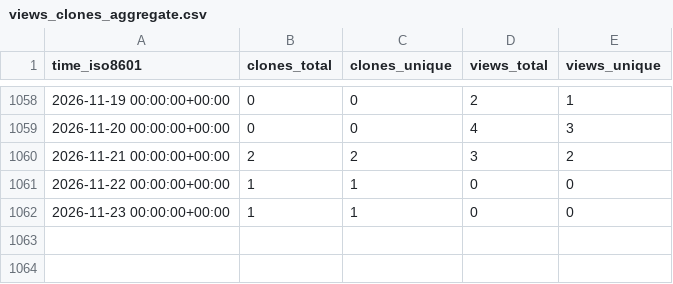
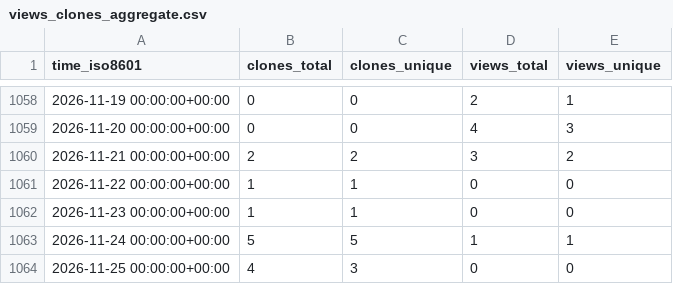
Before and after one commit to dhschall/repo-statistics, a CSV file: dhschall/gem5-fdp/ghrs-data/views_clones_aggregate.csv, drawn as a sheet; only a part is shown, gaps mark what is left out.

```diff
--- a/dhschall/gem5-fdp/ghrs-data/views_clones_aggregate.csv
+++ b/dhschall/gem5-fdp/ghrs-data/views_clones_aggregate.csv
@@ -1062 +1062,3 @@ time_iso8601,clones_total,clones_unique,views_total,views_unique
 2026-11-23 00:00:00+00:00,1,1,0,0
+2026-11-24 00:00:00+00:00,5,5,1,1
+2026-11-25 00:00:00+00:00,4,3,0,0
```
Also changed, not shown: 1 other file.
